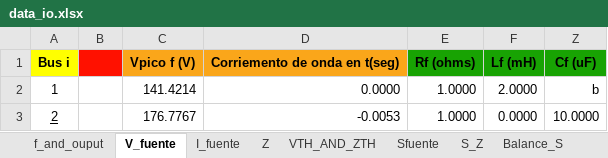
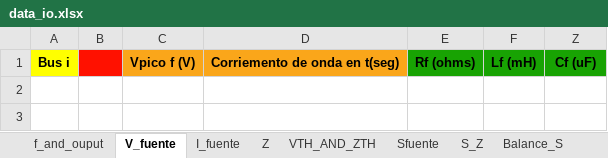
Before and after one commit to Ggesus27/proyecto-circuitos, an Excel workbook: data_io.xlsx, sheet V_fuente, drawn as a sheet; values as stored, in another font and other column widths than the file's, no borders; the diff names each change by its address in the sheet, - before the commit and + after, or states it on an @@ line.

```diff
--- a/data_io.xlsx (sheet V_fuente)
+++ b/data_io.xlsx (sheet V_fuente)
-row 2: 1 |  | 141.4214 | 0.0000 | 1.0000 | 2.0000 | b
-row 3: 2 |  | 176.7767 | -0.0053 | 1.0000 | 0.0000 | 10.0000
```
Also changed, not shown: sheet Z, 1 other file.
